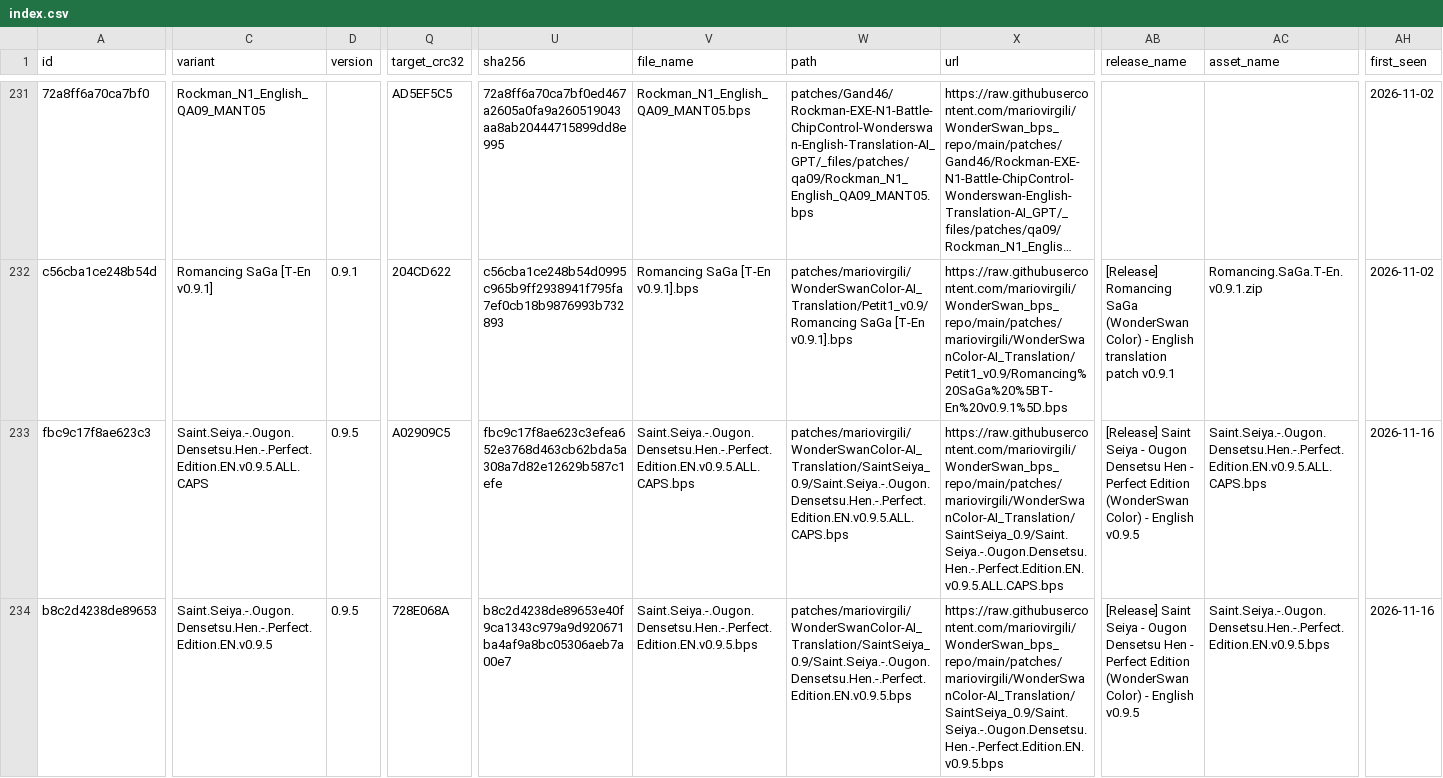
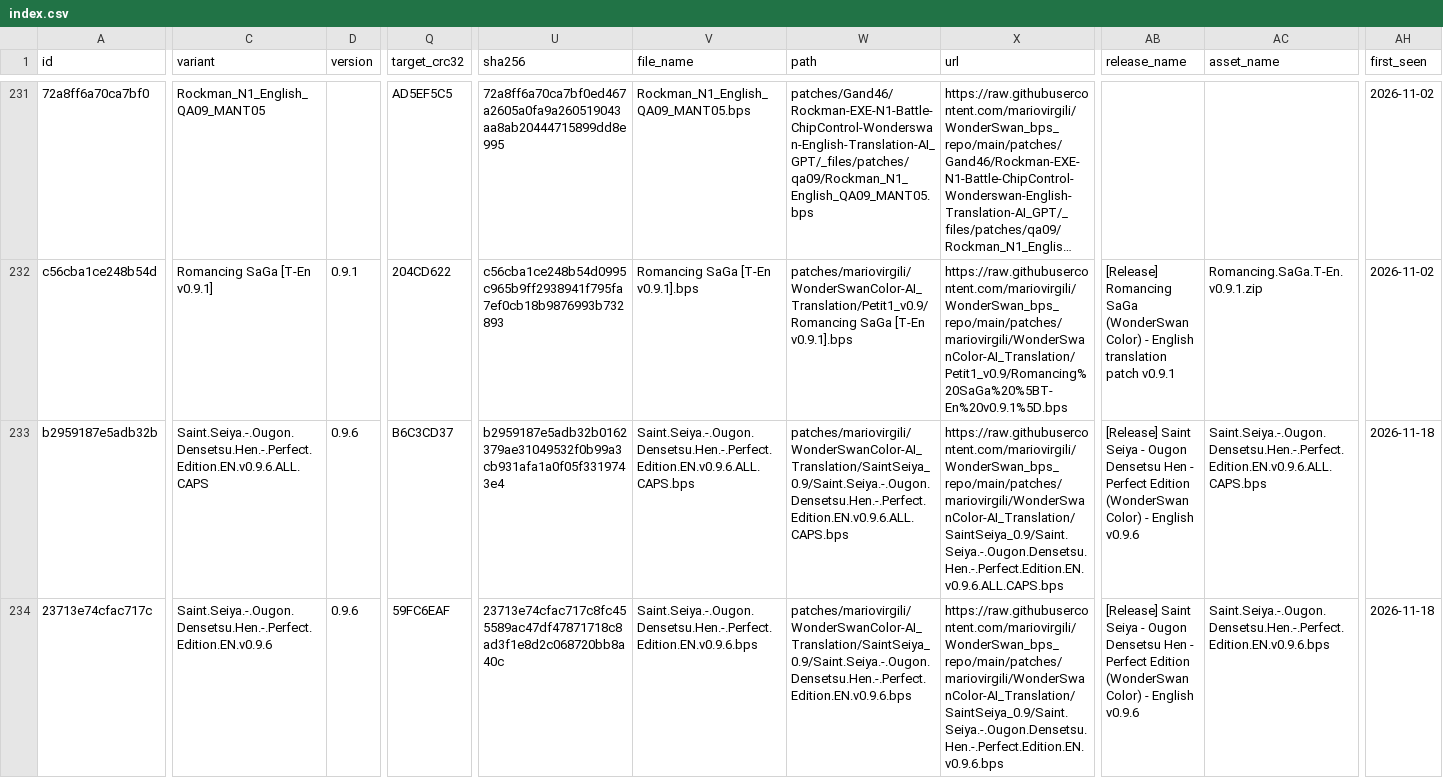
Before and after one commit to mariovirgili/WonderSwan_bps_repo, a CSV file: index.csv, drawn as a sheet; only a part is shown, gaps mark what is left out; long unchanged cells end in …; the diff covers the shown part only; the diff names each change by its address in the sheet, - before the commit and + after, or states it on an @@ line.

```diff
--- a/index.csv
+++ b/index.csv
-A233 (id): fbc9c17f8ae623c3
+A233 (id): b2959187e5adb32b
-C233 (variant): Saint.Seiya.-.Ougon.Densetsu.Hen.-.Perfect.Edition.EN.v0.9.5.ALL.CAPS
+C233 (variant): Saint.Seiya.-.Ougon.Densetsu.Hen.-.Perfect.Edition.EN.v0.9.6.ALL.CAPS
-D233:D234 (version): 0.9.5
+D233:D234 (version): 0.9.6
-Q233 (target_crc32): A02909C5
+Q233 (target_crc32): B6C3CD37
-U233 (sha256): fbc9c17f8ae623c3efea652e3768d463cb62bda5a308a7d82e12629b587c1efe
+U233 (sha256): b2959187e5adb32b0162379ae31049532f0b99a3cb931afa1a0f05f3319743e4
-V233 (file_name): Saint.Seiya.-.Ougon.Densetsu.Hen.-.Perfect.Edition.EN.v0.9.5.ALL.CAPS.bps
+V233 (file_name): Saint.Seiya.-.Ougon.Densetsu.Hen.-.Perfect.Edition.EN.v0.9.6.ALL.CAPS.bps
-W233 (path): patches/mariovirgili/WonderSwanColor-AI_Translation/SaintSeiya_0.9/Saint.Seiya.-.Ougon.Densetsu.Hen.-.Perfect.Edition.EN.v0.9.5.ALL.CAPS.bps
+W233 (path): patches/mariovirgili/WonderSwanColor-AI_Translation/SaintSeiya_0.9/Saint.Seiya.-.Ougon.Densetsu.Hen.-.Perfect.Edition.EN.v0.9.6.ALL.CAPS.bps
-X233 (url): https://raw.githubusercontent.com/mariovirgili/WonderSwan_bps_repo/main/patches/mariovirgili/WonderSwanColor-AI_Translation/SaintSeiya_0.9/Saint.Seiya.-.Ougon.Densetsu.Hen.-.Perfect.Edition.EN.v0.9.5.ALL.CAPS.bps
+X233 (url): https://raw.githubusercontent.com/mariovirgili/WonderSwan_bps_repo/main/patches/mariovirgili/WonderSwanColor-AI_Translation/SaintSeiya_0.9/Saint.Seiya.-.Ougon.Densetsu.Hen.-.Perfect.Edition.EN.v0.9.6.ALL.CAPS.bps
-AB233:AB234 (release_name): …- English v0.9.5
+AB233:AB234 (release_name): …- English v0.9.6
-AC233 (asset_name): Saint.Seiya.-.Ougon.Densetsu.Hen.-.Perfect.Edition.EN.v0.9.5.ALL.CAPS.bps
+AC233 (asset_name): Saint.Seiya.-.Ougon.Densetsu.Hen.-.Perfect.Edition.EN.v0.9.6.ALL.CAPS.bps
-AH233:AH234 (first_seen): 2026-11-16
+AH233:AH234 (first_seen): 2026-11-18
-A234 (id): b8c2d4238de89653
+A234 (id): 23713e74cfac717c
-C234 (variant): Saint.Seiya.-.Ougon.Densetsu.Hen.-.Perfect.Edition.EN.v0.9.5
+C234 (variant): Saint.Seiya.-.Ougon.Densetsu.Hen.-.Perfect.Edition.EN.v0.9.6
-Q234 (target_crc32): 728E068A
+Q234 (target_crc32): 59FC6EAF
-U234 (sha256): b8c2d4238de89653e40f9ca1343c979a9d920671ba4af9a8bc05306aeb7a00e7
+U234 (sha256): 23713e74cfac717c8fc455589ac47df47871718c8ad3f1e8d2c068720bb8a40c
-V234 (file_name): Saint.Seiya.-.Ougon.Densetsu.Hen.-.Perfect.Edition.EN.v0.9.5.bps
+V234 (file_name): Saint.Seiya.-.Ougon.Densetsu.Hen.-.Perfect.Edition.EN.v0.9.6.bps
-W234 (path): patches/mariovirgili/WonderSwanColor-AI_Translation/SaintSeiya_0.9/Saint.Seiya.-.Ougon.Densetsu.Hen.-.Perfect.Edition.EN.v0.9.5.bps
+W234 (path): patches/mariovirgili/WonderSwanColor-AI_Translation/SaintSeiya_0.9/Saint.Seiya.-.Ougon.Densetsu.Hen.-.Perfect.Edition.EN.v0.9.6.bps
-X234 (url): https://raw.githubusercontent.com/mariovirgili/WonderSwan_bps_repo/main/patches/mariovirgili/WonderSwanColor-AI_Translation/SaintSeiya_0.9/Saint.Seiya.-.Ougon.Densetsu.Hen.-.Perfect.Edition.EN.v0.9.5.bps
+X234 (url): https://raw.githubusercontent.com/mariovirgili/WonderSwan_bps_repo/main/patches/mariovirgili/WonderSwanColor-AI_Translation/SaintSeiya_0.9/Saint.Seiya.-.Ougon.Densetsu.Hen.-.Perfect.Edition.EN.v0.9.6.bps
-AC234 (asset_name): Saint.Seiya.-.Ougon.Densetsu.Hen.-.Perfect.Edition.EN.v0.9.5.bps
+AC234 (asset_name): Saint.Seiya.-.Ougon.Densetsu.Hen.-.Perfect.Edition.EN.v0.9.6.bps
```
Also changed, not shown: 55 edited cells elsewhere in this file, 36 other files.
